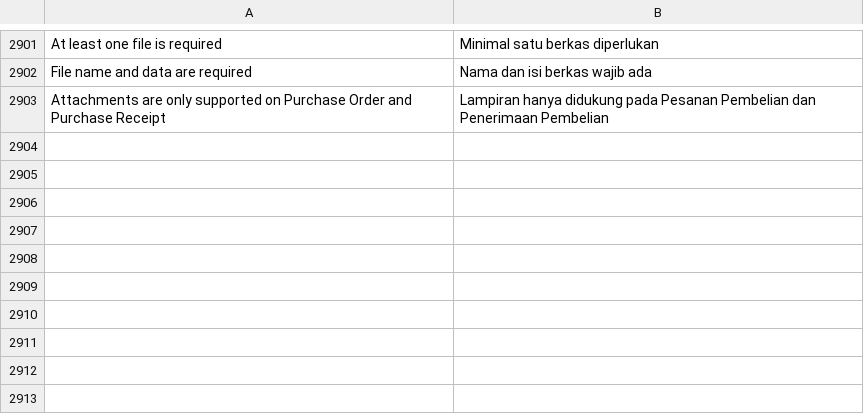
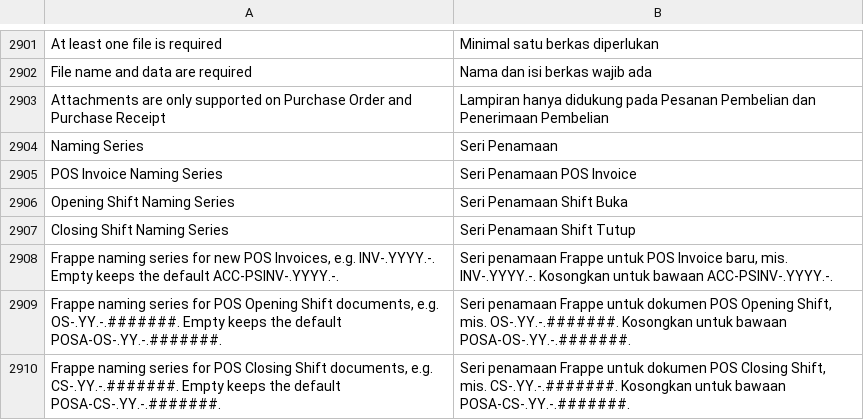
Before and after one commit to Muhayustrid/POSNext, a CSV file: pos_next/translations/id.csv, drawn as a sheet; only a part is shown, gaps mark what is left out; the diff names each change by its address in the sheet, - before the commit and + after, or states it on an @@ line.

Commit message:
feat(pos): setting naming series global — POS Invoice, shift buka & tutup
- 3 field Data di POS Next Global Settings (global-only, terdaftar di
  GLOBAL_FIELDS — tidak di-mirror ke override per-profil), section
  "Naming Series" di tab General tepat setelah "Invoice & Target"
- helper pos_next/naming_series.py dipanggil dari autoname() controller
  POSOpeningShift, POSClosingShift, CustomPOSInvoice — satu titik untuk
  semua jalur pembuatan (checkout, sync offline, retur)
- kosong = meta autoname; pola tanpa # dapat padding .#####; variabel
  ERPNext (.ABBR., .FY., .DD., .WW., dst.) bekerja via hook bawaan
- patch reorder idx v2_14_0 + 7 baris terjemahan id.csv
- test: test_settings_resolver + test_naming_series_settings baru;
  E2E UI lulus (E2E-CS-26-00001, E2E-OS-26-00001, E2E-INV-2026-00001)

```diff
--- a/pos_next/translations/id.csv
+++ b/pos_next/translations/id.csv
+row 2904: Naming Series | Seri Penamaan
+row 2905: POS Invoice Naming Series | Seri Penamaan POS Invoice
+row 2906: Opening Shift Naming Series | Seri Penamaan Shift Buka
+row 2907: Closing Shift Naming Series | Seri Penamaan Shift Tutup
+row 2908: Frappe naming series for new POS Invoices, e.g. INV-.YYYY.-. Empty keeps the default ACC-PSINV-.YYYY.-. | Seri penamaan Frappe untuk POS Invoice baru, mis. INV-.YYYY.-. Kosongkan untuk bawaan ACC-PSINV-.YYYY.-.
+row 2909: Frappe naming series for POS Opening Shift documents, e.g. OS-.YY.-.#######. Empty keeps the default POSA-OS-.YY.-.#######. | Seri penamaan Frappe untuk dokumen POS Opening Shift, mis. OS-.YY.-.#######. Kosongkan untuk bawaan POSA-OS-.YY.-.#######.
+row 2910: Frappe naming series for POS Closing Shift documents, e.g. CS-.YY.-.#######. Empty keeps the default POSA-CS-.YY.-.#######. | Seri penamaan Frappe untuk dokumen POS Closing Shift, mis. CS-.YY.-.#######. Kosongkan untuk bawaan POSA-CS-.YY.-.#######.
```
Also changed, not shown: 10 other files.
